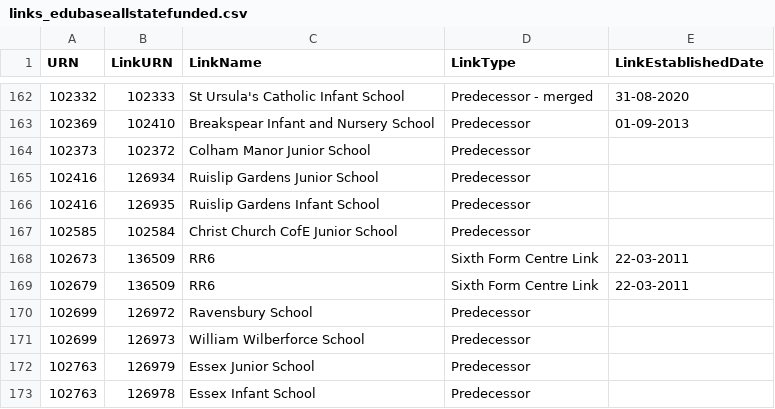
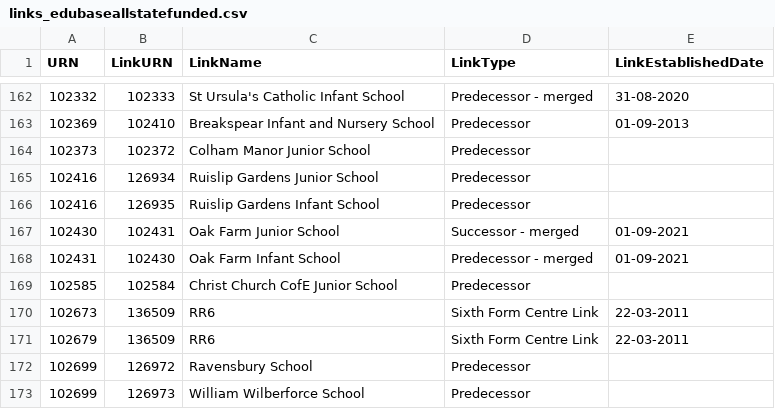
Before and after one commit to aircury/public-uk-education-data, a CSV file: edubase/state-funded/links_edubaseallstatefunded.csv, drawn as a sheet; only a part is shown, gaps mark what is left out; the shorter side is filled out with more unchanged rows; the diff names each change by its address in the sheet, - before the commit and + after, or states it on an @@ line.

Commit message:
[Cron] Updated Edubase

```diff
--- a/edubase/state-funded/links_edubaseallstatefunded.csv
+++ b/edubase/state-funded/links_edubaseallstatefunded.csv
+row 167: 102430 | 102431 | Oak Farm Junior School | Successor - merged | 01-09-2021
+row 168: 102431 | 102430 | Oak Farm Infant School | Predecessor - merged | 01-09-2021
```
Also changed, not shown: 5 other files.
